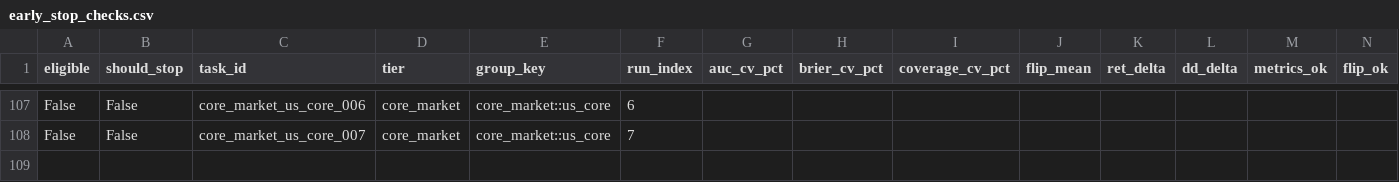
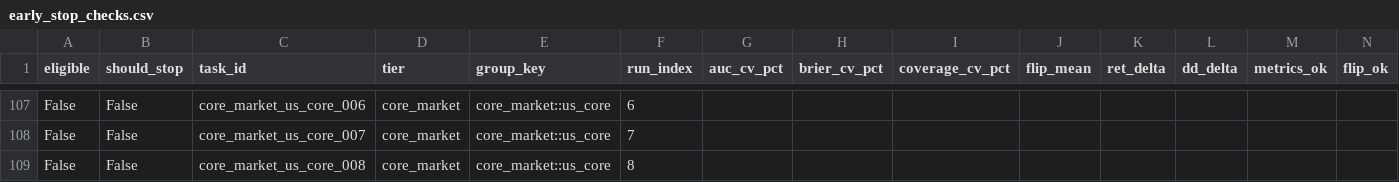
Before and after one commit to KaizYz/StockandCrypto, a CSV file: experiments/stability_training/run_20260211_145411/early_stop_checks.csv, drawn as a sheet; only a part is shown, gaps mark what is left out; rows hold the shown columns only; the diff names each change by its address in the sheet, - before the commit and + after, or states it on an @@ line.

```diff
--- a/experiments/stability_training/run_20260211_145411/early_stop_checks.csv
+++ b/experiments/stability_training/run_20260211_145411/early_stop_checks.csv
+row 109: False | False | core_market_us_core_008 | core_market | core_market::us_core | 8
```
Also changed, not shown: experiments/stability_training/run_20260211_145411/run_results.csv, 7 other files.
